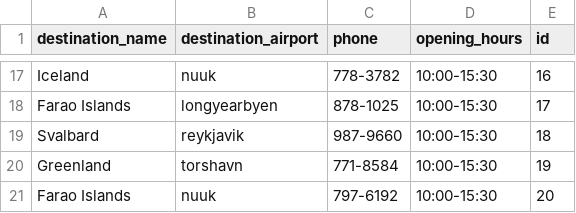
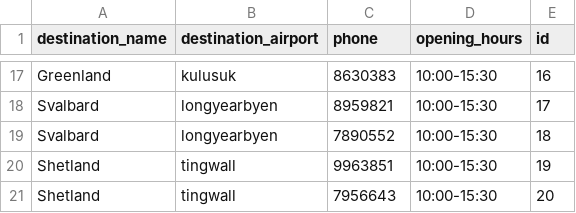
Before and after one commit to stebbilax/-VLN1-2020-H23, a CSV file: src/Data/data/destinations.csv, drawn as a sheet; only a part is shown, gaps mark what is left out; removed rows and columns are numbered as before the commit, all else as after; the diff covers the shown part only; the diff names each change by its address in the sheet, - before the commit and + after, or states it on an @@ line.

```diff
--- a/src/Data/data/destinations.csv
+++ b/src/Data/data/destinations.csv
-A17 (destination_name): Iceland
+A17 (destination_name): Greenland
-B17 (destination_airport): nuuk
+B17 (destination_airport): kulusuk
-C17 (phone): 778-3782
+C17 (phone): 8630383
-A18 (destination_name): Farao Islands
+A18 (destination_name): Svalbard
-C18 (phone): 878-1025
+C18 (phone): 8959821
-B19 (destination_airport): reykjavik
+B19 (destination_airport): longyearbyen
-C19 (phone): 987-9660
+C19 (phone): 7890552
-row 20: Greenland | torshavn | 771-8584 | 10:00-15:30 | 19
-row 21: Farao Islands | nuuk | 797-6192 | 10:00-15:30 | 20
+row 20: Shetland | tingwall | 9963851 | 10:00-15:30 | 19
+row 21: Shetland | tingwall | 7956643 | 10:00-15:30 | 20
```
Also changed, not shown: 8 added rows, 8 removed rows and 15 edited cells elsewhere in this file, src/Data/data/contracts.csv, src/Data/data/customers.csv, 8 other files.
